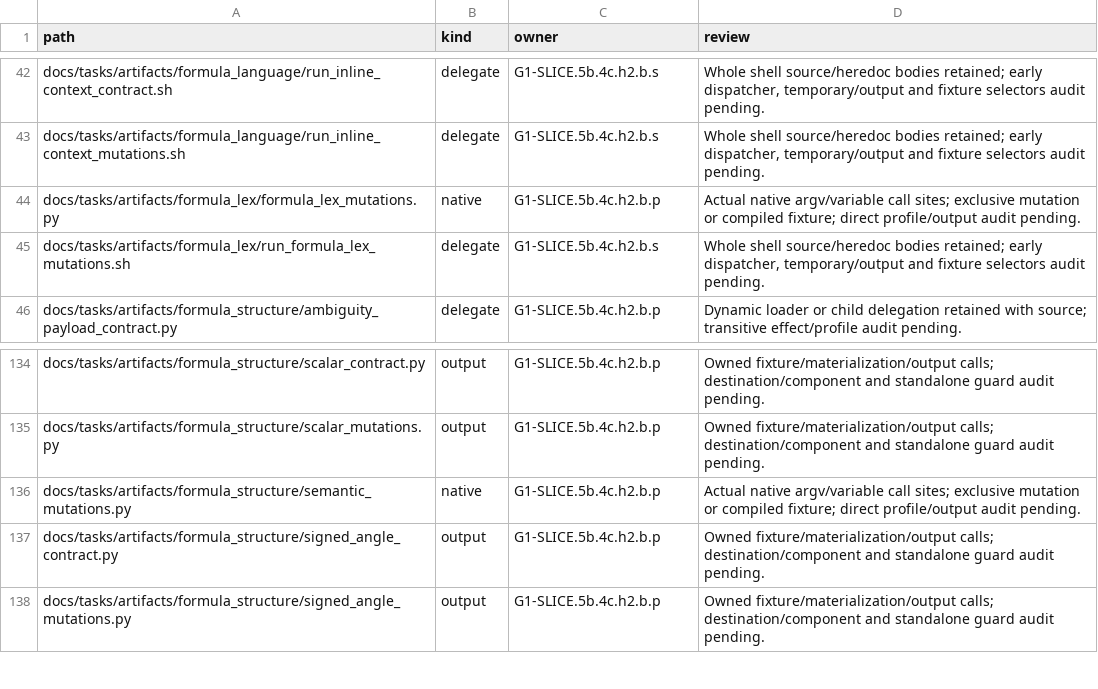
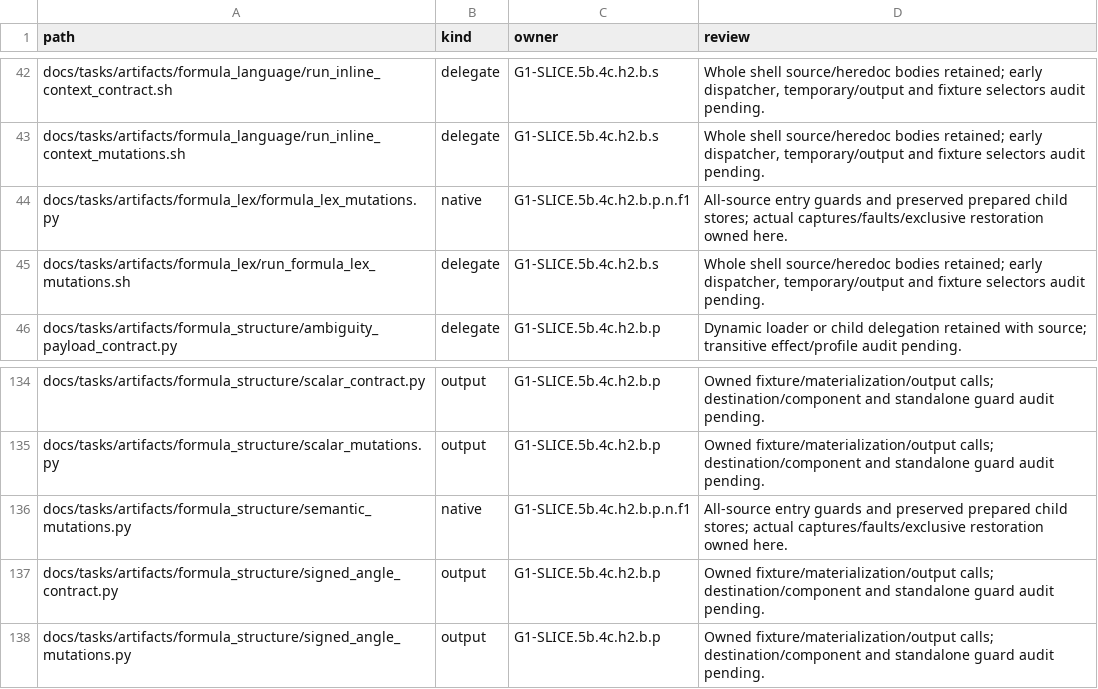
Before and after one commit to rdje/stitchcad, a TSV file: docs/tasks/artifacts/ci_environment/producer_entries.tsv, drawn as a sheet; only a part is shown, gaps mark what is left out.

Commit message:
STITCHCAD-G1-0128 (leaf G1-SLICE.5b.4c.h2.b.p.n.f1): guard lexer and semantic native entries
- Validate declared source and output paths before both direct native entries.
- Preserve prepared child stores and watch actual dispatch with writes intercepted.
- Verify 19 exclusive native assertion faults and rebuild restored focused artifacts.
- Synchronize the book and live records; own stale annex scope as immediate D157 repair.

```diff
--- a/docs/tasks/artifacts/ci_environment/producer_entries.tsv
+++ b/docs/tasks/artifacts/ci_environment/producer_entries.tsv
@@ -43,3 +43,3 @@ docs/tasks/artifacts/formula_language/run_inline_context_contract.sh	delegate	G1
 docs/tasks/artifacts/formula_language/run_inline_context_mutations.sh	delegate	G1-SLICE.5b.4c.h2.b.s	Whole shell source/heredoc bodies retained; early dispatcher, temporary/output and fixture selectors audit pending.
-docs/tasks/artifacts/formula_lex/formula_lex_mutations.py	native	G1-SLICE.5b.4c.h2.b.p	Actual native argv/variable call sites; exclusive mutation or compiled fixture; direct profile/output audit pending.
+docs/tasks/artifacts/formula_lex/formula_lex_mutations.py	native	G1-SLICE.5b.4c.h2.b.p.n.f1	All-source entry guards and preserved prepared child stores; actual captures/faults/exclusive restoration owned here.
 docs/tasks/artifacts/formula_lex/run_formula_lex_mutations.sh	delegate	G1-SLICE.5b.4c.h2.b.s	Whole shell source/heredoc bodies retained; early dispatcher, temporary/output and fixture selectors audit pending.
@@ -135,3 +135,3 @@ docs/tasks/artifacts/formula_structure/scalar_contract.py	output	G1-SLICE.5b.4c.
 docs/tasks/artifacts/formula_structure/scalar_mutations.py	output	G1-SLICE.5b.4c.h2.b.p	Owned fixture/materialization/output calls; destination/component and standalone guard audit pending.
-docs/tasks/artifacts/formula_structure/semantic_mutations.py	native	G1-SLICE.5b.4c.h2.b.p	Actual native argv/variable call sites; exclusive mutation or compiled fixture; direct profile/output audit pending.
+docs/tasks/artifacts/formula_structure/semantic_mutations.py	native	G1-SLICE.5b.4c.h2.b.p.n.f1	All-source entry guards and preserved prepared child stores; actual captures/faults/exclusive restoration owned here.
 docs/tasks/artifacts/formula_structure/signed_angle_contract.py	output	G1-SLICE.5b.4c.h2.b.p	Owned fixture/materialization/output calls; destination/component and standalone guard audit pending.
```
Also changed, not shown: 14 other files.
